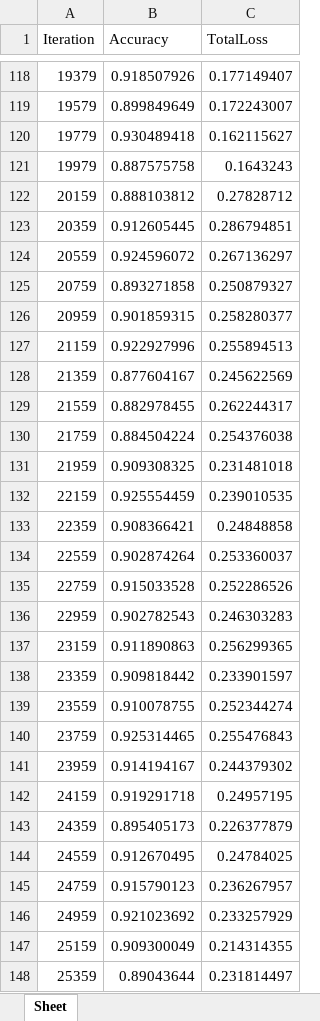
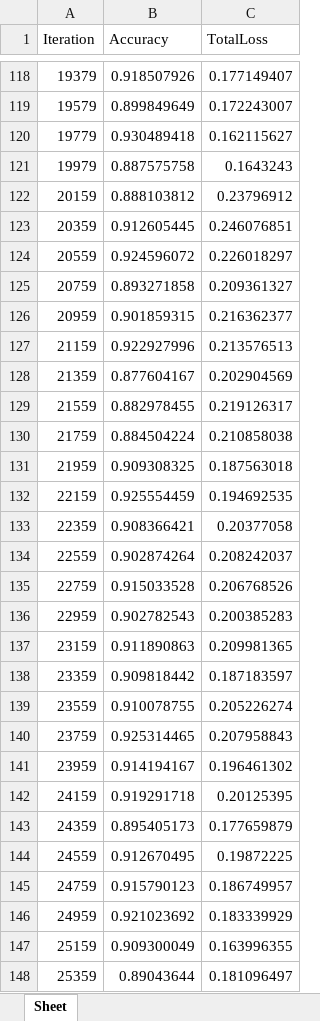
Before and after one commit to wangfanrenjian/2pcnet, an Excel workbook: metrics.xlsx, sheet Sheet, drawn as a sheet; only a part is shown, gaps mark what is left out; values as stored, in another font and other column widths than the file's, no borders; the diff covers the shown part only; the diff names each change by its address in the sheet, - before the commit and + after, or states it on an @@ line.

Commit message:
Add files via upload

```diff
--- a/metrics.xlsx (sheet Sheet)
+++ b/metrics.xlsx (sheet Sheet)
-C122 (TotalLoss): 0.27828712
+C122 (TotalLoss): 0.23796912
-C123 (TotalLoss): 0.286794851
+C123 (TotalLoss): 0.246076851
-C124 (TotalLoss): 0.267136297
+C124 (TotalLoss): 0.226018297
-C125 (TotalLoss): 0.250879327
+C125 (TotalLoss): 0.209361327
-C126 (TotalLoss): 0.258280377
+C126 (TotalLoss): 0.216362377
-C127 (TotalLoss): 0.255894513
+C127 (TotalLoss): 0.213576513
-C128 (TotalLoss): 0.245622569
+C128 (TotalLoss): 0.202904569
-C129 (TotalLoss): 0.262244317
+C129 (TotalLoss): 0.219126317
-C130 (TotalLoss): 0.254376038
+C130 (TotalLoss): 0.210858038
-C131 (TotalLoss): 0.231481018
+C131 (TotalLoss): 0.187563018
-C132 (TotalLoss): 0.239010535
+C132 (TotalLoss): 0.194692535
-C133 (TotalLoss): 0.24848858
+C133 (TotalLoss): 0.20377058
-C134 (TotalLoss): 0.253360037
+C134 (TotalLoss): 0.208242037
-C135 (TotalLoss): 0.252286526
+C135 (TotalLoss): 0.206768526
-C136 (TotalLoss): 0.246303283
+C136 (TotalLoss): 0.200385283
-C137 (TotalLoss): 0.256299365
+C137 (TotalLoss): 0.209981365
-C138 (TotalLoss): 0.233901597
+C138 (TotalLoss): 0.187183597
-C139 (TotalLoss): 0.252344274
+C139 (TotalLoss): 0.205226274
-C140 (TotalLoss): 0.255476843
+C140 (TotalLoss): 0.207958843
-C141 (TotalLoss): 0.244379302
+C141 (TotalLoss): 0.196461302
-C142 (TotalLoss): 0.24957195
+C142 (TotalLoss): 0.20125395
-C143 (TotalLoss): 0.226377879
+C143 (TotalLoss): 0.177659879
-C144 (TotalLoss): 0.24784025
+C144 (TotalLoss): 0.19872225
-C145 (TotalLoss): 0.236267957
+C145 (TotalLoss): 0.186749957
-C146 (TotalLoss): 0.233257929
+C146 (TotalLoss): 0.183339929
-C147 (TotalLoss): 0.214314355
+C147 (TotalLoss): 0.163996355
-C148 (TotalLoss): 0.231814497
+C148 (TotalLoss): 0.181096497
```
Also changed, not shown: 223 edited cells elsewhere in this sheet.
